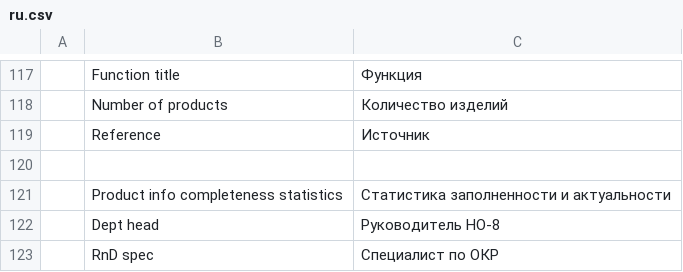
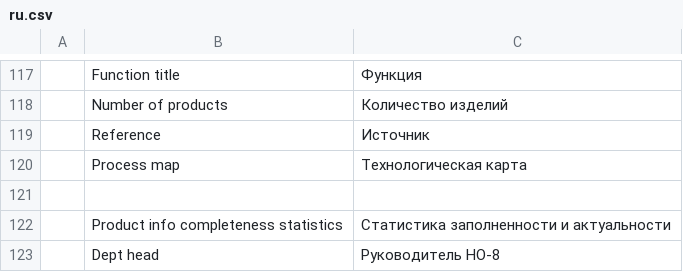
Before and after one commit to igrekus/dc_plc, a CSV file: dc_plc/translations/ru.csv, drawn as a sheet; only a part is shown, gaps mark what is left out; the shorter side is filled out with more unchanged rows; the diff names each change by its address in the sheet, - before the commit and + after, or states it on an @@ line.

Commit message:
FIX(full stats): add process map field

```diff
--- a/dc_plc/translations/ru.csv
+++ b/dc_plc/translations/ru.csv
+row 120:  | Process map | Технологическая карта
```
Also changed, not shown: 2 other files.
